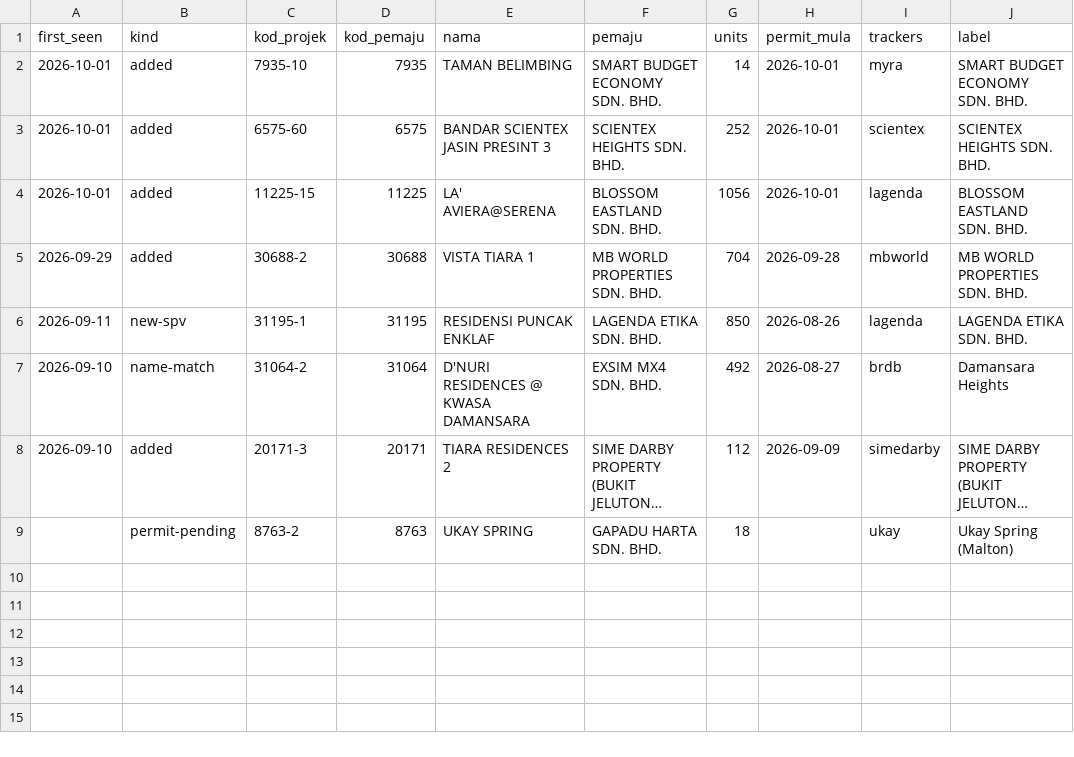
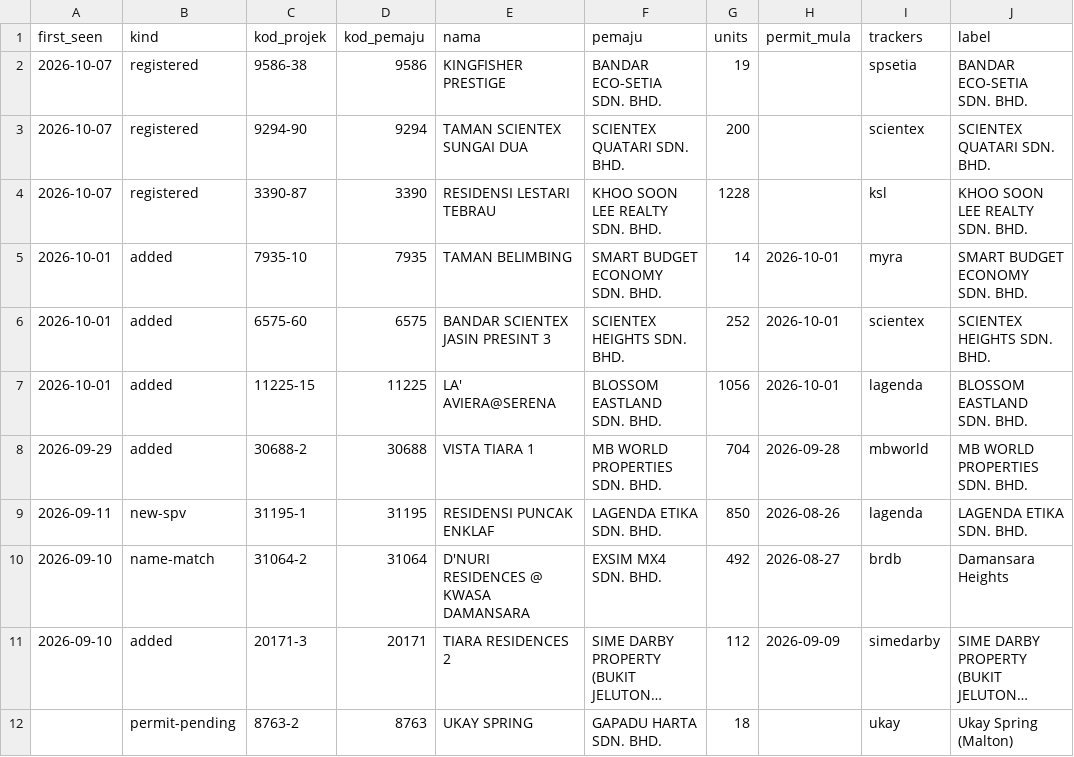
Before and after one commit to smtcu/teduh-tracker, a CSV file: data/teduh_watch.csv, drawn as a sheet; long unchanged cells end in ….

Commit message:
Launch watch 2026-10-08

```diff
--- a/data/teduh_watch.csv
+++ b/data/teduh_watch.csv
@@ -1,2 +1,5 @@
 first_seen,kind,kod_projek,kod_pemaju,nama,pemaju,units,permit_mula,trackers,label
+2026-10-07,registered,9586-38,9586,KINGFISHER PRESTIGE,BANDAR ECO-SETIA SDN. BHD.,19,,spsetia,BANDAR ECO-SETIA SDN. BHD.
+2026-10-07,registered,9294-90,9294,TAMAN SCIENTEX SUNGAI DUA,SCIENTEX QUATARI SDN. BHD.,200,,scientex,SCIENTEX QUATARI SDN. BHD.
+2026-10-07,registered,3390-87,3390,RESIDENSI LESTARI TEBRAU,KHOO SOON LEE REALTY SDN. BHD.,1228,,ksl,KHOO SOON LEE REALTY SDN. BHD.
 2026-10-01,added,7935-10,7935,TAMAN BELIMBING,SMART BUDGET ECONOMY SDN. BHD.,14,2026-10-01,myra,SMART BUDGET ECONOMY SDN. BHD.
```
Also changed, not shown: 1 other file.
